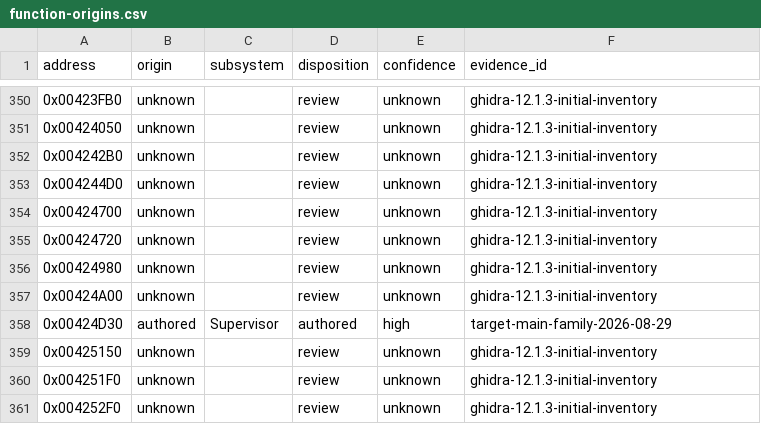
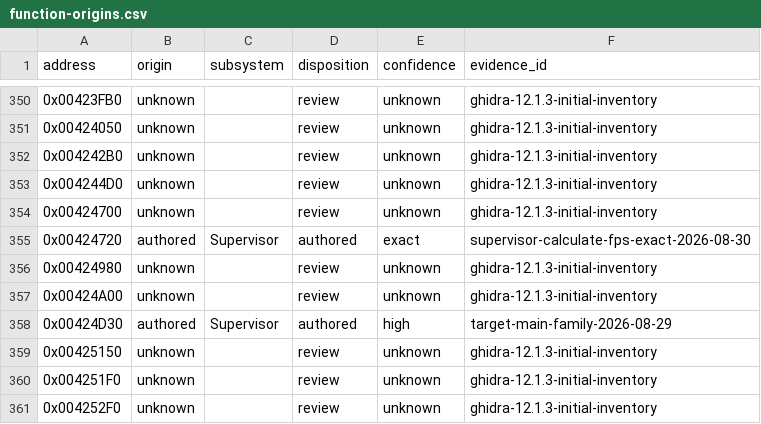
Before and after one commit to N0zoM1z0/th095, a CSV file: config/function-origins.csv, drawn as a sheet; only a part is shown, gaps mark what is left out.

```diff
--- a/config/function-origins.csv
+++ b/config/function-origins.csv
@@ -354,3 +354,3 @@ address,origin,subsystem,disposition,confidence,evidence_id
 0x00424700,unknown,,review,unknown,ghidra-12.1.3-initial-inventory
-0x00424720,unknown,,review,unknown,ghidra-12.1.3-initial-inventory
+0x00424720,authored,Supervisor,authored,exact,supervisor-calculate-fps-exact-2026-08-30
 0x00424980,unknown,,review,unknown,ghidra-12.1.3-initial-inventory
```
Also changed, not shown: config/functions.csv, config/implemented.csv, 10 other files.
